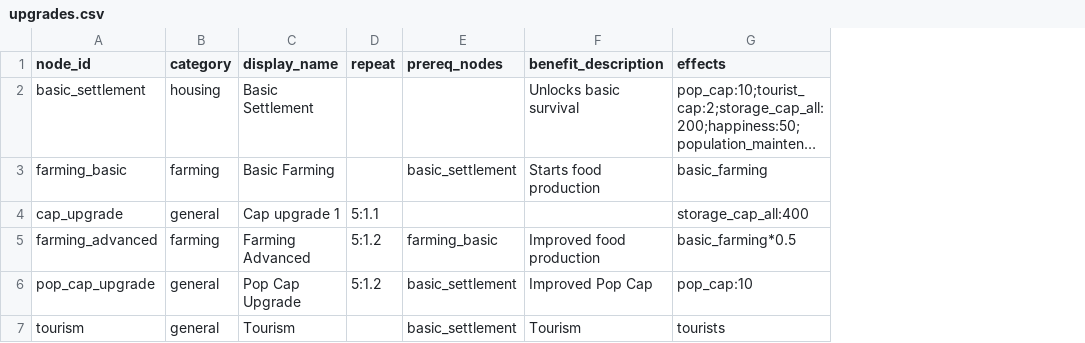
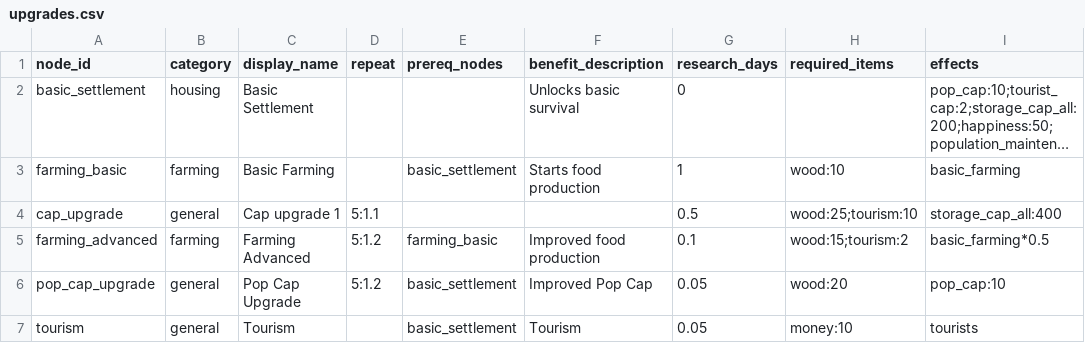
Before and after one commit to Quackers29/BusinessCraft, a CSV file: forge/run/config/businesscraft/upgrades.csv, drawn as a sheet; long unchanged cells end in …; the diff names each change by its address in the sheet, - before the commit and + after, or states it on an @@ line.

Commit message:
Merged upgrades and requirements config
merged the upgrade_requirements.csv into upgrades.csv as requested. The new schema for upgrades.csv is: node_id, category, display_name, repeat, prereq_nodes, benefit_description, research_days, required_items, effects

Actions Taken:

Code Update: Updated UpgradeRegistry.java to parse the new 9-column format from a single file.
Config Migration: Merged existing data into upgrades.csv and deleted upgrade_requirements.csv.
Cleanup: Removed legacy loading logic from the registry.

```diff
--- a/forge/run/config/businesscraft/upgrades.csv
+++ b/forge/run/config/businesscraft/upgrades.csv
+column G (research_days), rows 2-7: 0 | 1 | 0.5 | 0.1 | 0.05 | 0.05
+column H (required_items), rows 3-7: wood:10 | wood:25;tourism:10 | wood:15;tourism:2 | wood:20 | money:10
```
Also changed, not shown: 3 other files.
